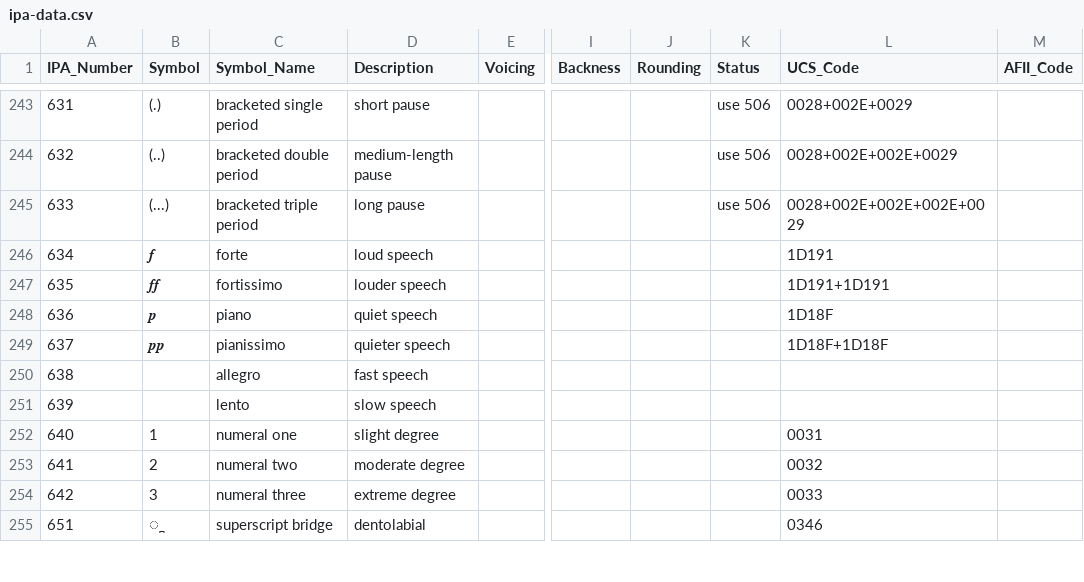
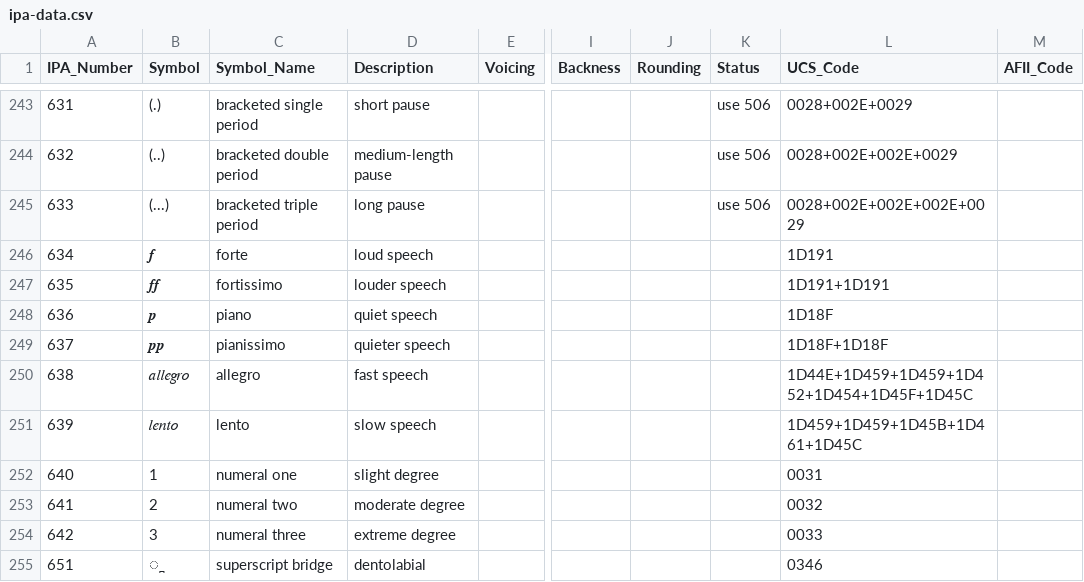
Before and after one commit to AdamSteffanick/ipa-data, a CSV file: datasets/ipa-data/ipa-data.csv, drawn as a sheet; only a part is shown, gaps mark what is left out; the diff names each change by its address in the sheet, - before the commit and + after, or states it on an @@ line.

Commit message:
Changed 600-series data

```diff
--- a/datasets/ipa-data/ipa-data.csv
+++ b/datasets/ipa-data/ipa-data.csv
-B250 (Symbol): (empty)
+B250 (Symbol): 𝑎𝑙𝑙𝑒𝑔𝑟𝑜
-L250 (UCS_Code): (empty)
+L250 (UCS_Code): 1D44E+1D459+1D459+1D452+1D454+1D45F+1D45C
-B251 (Symbol): (empty)
+B251 (Symbol): 𝑙𝑒𝑛𝑡𝑜
-L251 (UCS_Code): (empty)
+L251 (UCS_Code): 1D459+1D459+1D45B+1D461+1D45C
```
Also changed, not shown: 1 other file.
